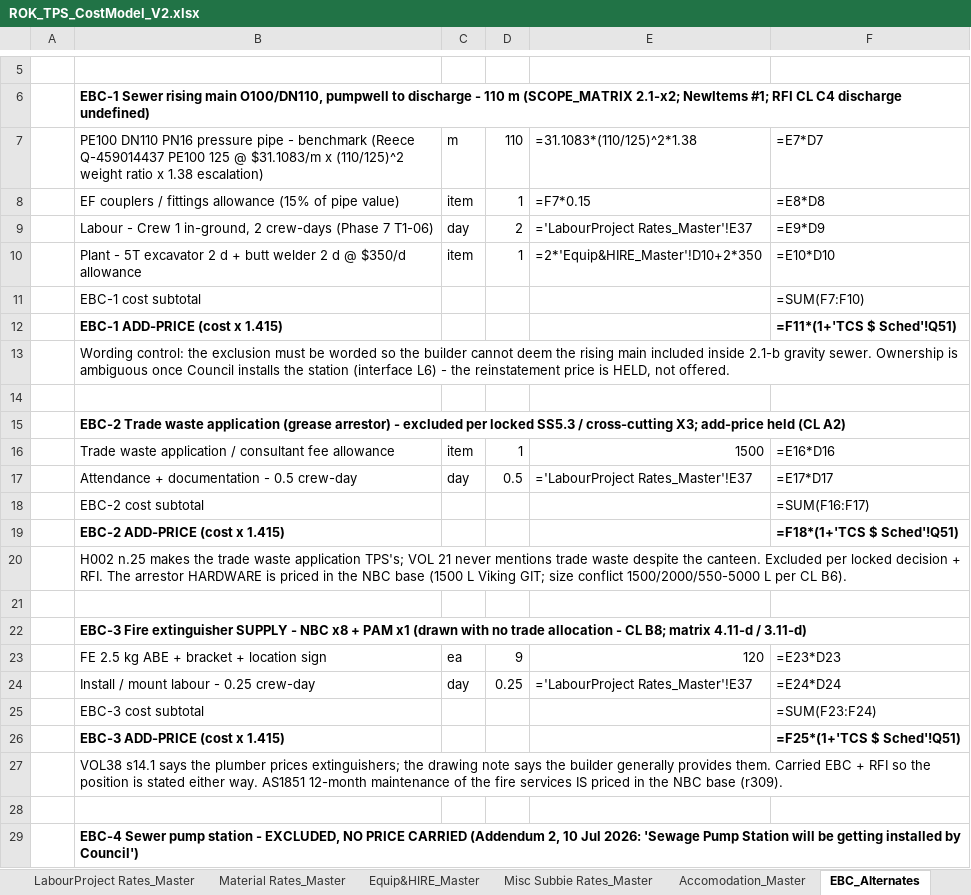
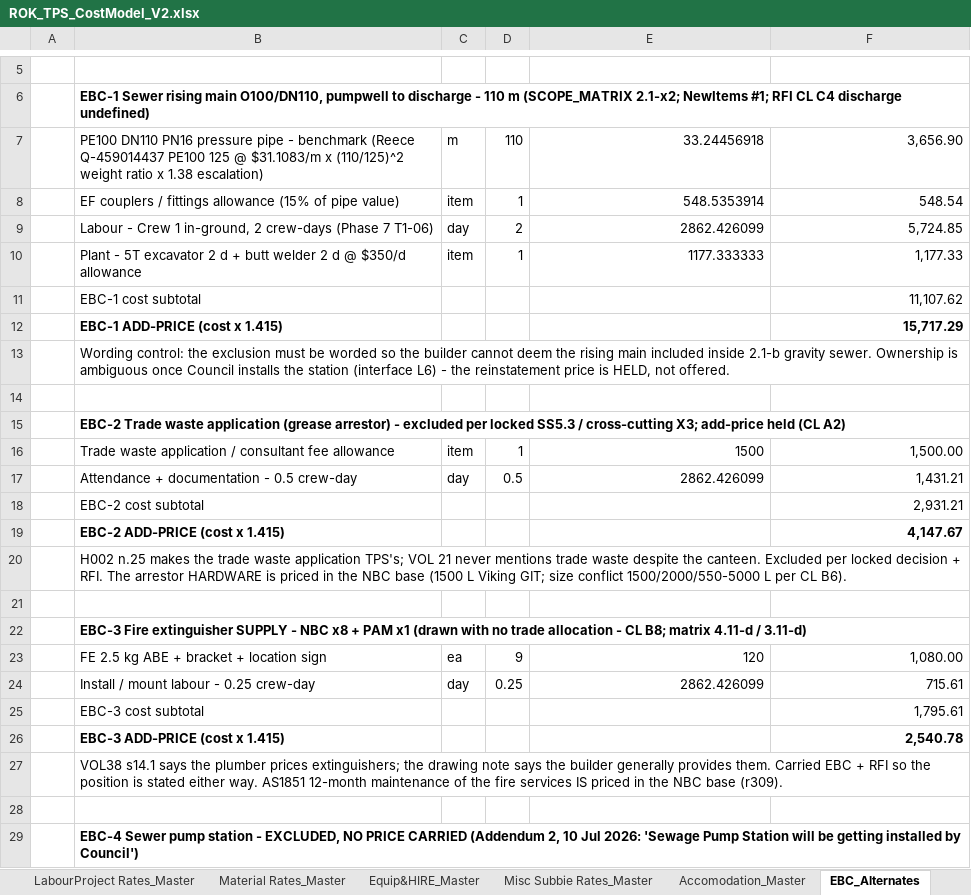
Before and after one commit to MitchG-Git/ROK-Sports-Precinct---Stage-1, an Excel workbook: Working_Cost_Models/TPS/ROK_TPS_CostModel_V2.xlsx, sheet EBC_Alternates, drawn as a sheet; only a part is shown, gaps mark what is left out; values as stored, in another font and other column widths than the file's, no borders; formulas without a stored value are shown as written; the diff covers the shown part only; the diff names each change by its address in the sheet, - before the commit and + after, or states it on an @@ line.

```diff
--- a/Working_Cost_Models/TPS/ROK_TPS_CostModel_V2.xlsx (sheet EBC_Alternates)
+++ b/Working_Cost_Models/TPS/ROK_TPS_CostModel_V2.xlsx (sheet EBC_Alternates)
-E7: =31.1083*(110/125)^2*1.38
+E7: 33.24456918
-F7: =E7*D7
+F7: 3,656.90
-E8: =F7*0.15
+E8: 548.5353914
-F8: =E8*D8
+F8: 548.54
-E9: ='LabourProject Rates_Master'!E37
+E9: 2862.426099
-F9: =E9*D9
+F9: 5,724.85
-E10: =2*'Equip&HIRE_Master'!D10+2*350
+E10: 1177.333333
-F10: =E10*D10
+F10: 1,177.33
-F11: =SUM(F7:F10)
+F11: 11,107.62
-F12: =F11*(1+'TCS $ Sched'!Q51)
+F12: 15,717.29
-F16: =E16*D16
+F16: 1,500.00
-E17: ='LabourProject Rates_Master'!E37
+E17: 2862.426099
-F17: =E17*D17
+F17: 1,431.21
-F18: =SUM(F16:F17)
+F18: 2,931.21
-F19: =F18*(1+'TCS $ Sched'!Q51)
+F19: 4,147.67
-F23: =E23*D23
+F23: 1,080.00
-E24: ='LabourProject Rates_Master'!E37
+E24: 2862.426099
-F24: =E24*D24
+F24: 715.61
-F25: =SUM(F23:F24)
+F25: 1,795.61
-F26: =F25*(1+'TCS $ Sched'!Q51)
+F26: 2,540.78
```
Also changed, not shown: 18 edited cells elsewhere in this sheet, sheet Siteworks, sheet ClubHouse (NBC ), sheet Public Amenities (PAM), sheet Accomodation_Master, sheet LabourProject Rates_Master, sheet Material Rates_Master, 4 more sheets, hidden cells, charts or pictures, Working_Cost_Models/TCS/MIGRATION_RECONCILIATION.xlsx, Working_Cost_Models/TCS/ROK_TCS_CostModel_V2.xlsx, 1 other file.
